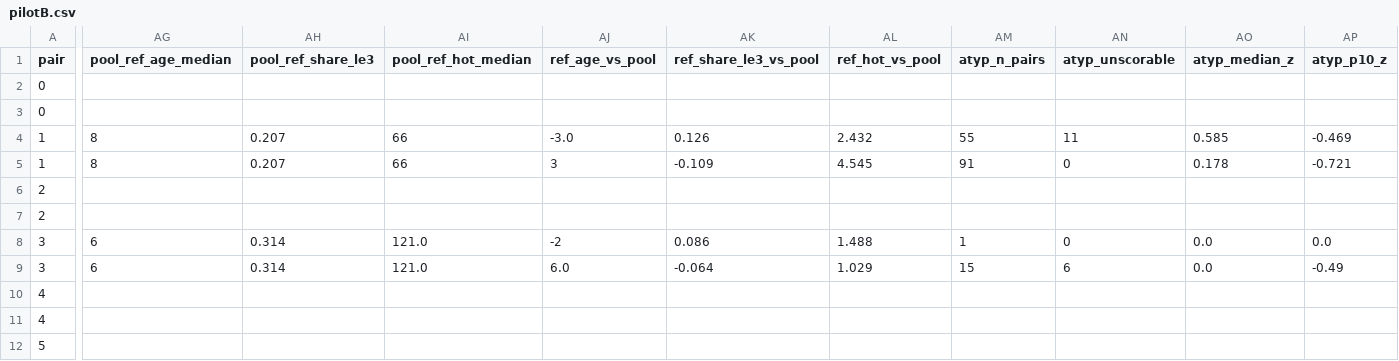
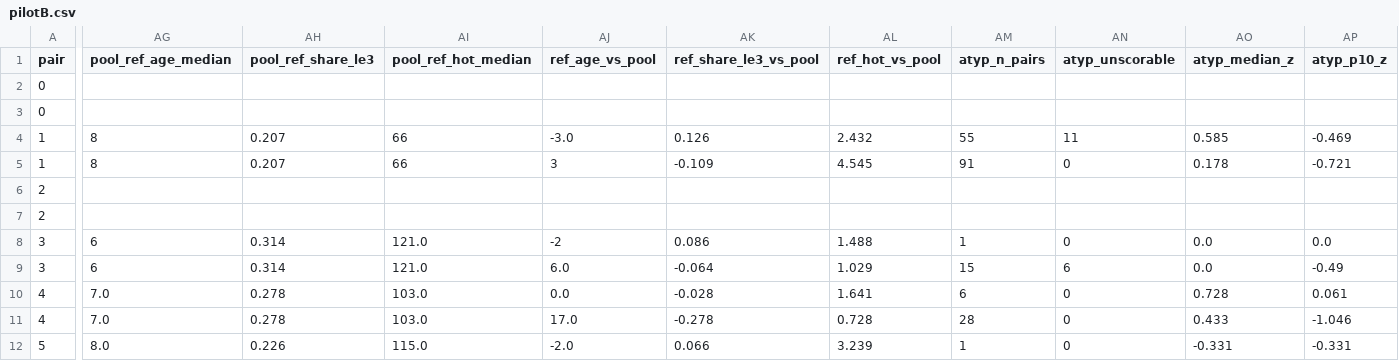
Before and after one commit to eschmitt88/discovery-genesis, a CSV file: data/features/pilotB.csv, drawn as a sheet; only a part is shown, gaps mark what is left out; the diff covers the shown part only; the diff names each change by its address in the sheet, - before the commit and + after, or states it on an @@ line.

Commit message:
H1 controls: recency/hotness survive the topic-year velocity control (p=0.012/0.042); Uzzi-style atypicality null (no hidden tail); interpretation updated — impactful papers are more local, not core+tail

```diff
--- a/data/features/pilotB.csv
+++ b/data/features/pilotB.csv
-AG10:AG11 (pool_ref_age_median): (empty)
+AG10:AG11 (pool_ref_age_median): 7.0
-AH10:AH11 (pool_ref_share_le3): (empty)
+AH10:AH11 (pool_ref_share_le3): 0.278
-AI10:AI11 (pool_ref_hot_median): (empty)
+AI10:AI11 (pool_ref_hot_median): 103.0
-AJ10 (ref_age_vs_pool): (empty)
+AJ10 (ref_age_vs_pool): 0.0
-AK10 (ref_share_le3_vs_pool): (empty)
+AK10 (ref_share_le3_vs_pool): -0.028
-AL10 (ref_hot_vs_pool): (empty)
+AL10 (ref_hot_vs_pool): 1.641
-AM10 (atyp_n_pairs): (empty)
+AM10 (atyp_n_pairs): 6
-AN10:AN12 (atyp_unscorable): (empty)
+AN10:AN12 (atyp_unscorable): 0
-AO10 (atyp_median_z): (empty)
+AO10 (atyp_median_z): 0.728
-AP10 (atyp_p10_z): (empty)
+AP10 (atyp_p10_z): 0.061
-AJ11 (ref_age_vs_pool): (empty)
+AJ11 (ref_age_vs_pool): 17.0
-AK11 (ref_share_le3_vs_pool): (empty)
+AK11 (ref_share_le3_vs_pool): -0.278
-AL11 (ref_hot_vs_pool): (empty)
+AL11 (ref_hot_vs_pool): 0.728
-AM11 (atyp_n_pairs): (empty)
+AM11 (atyp_n_pairs): 28
-AO11 (atyp_median_z): (empty)
+AO11 (atyp_median_z): 0.433
-AP11 (atyp_p10_z): (empty)
+AP11 (atyp_p10_z): -1.046
-AG12 (pool_ref_age_median): (empty)
+AG12 (pool_ref_age_median): 8.0
-AH12 (pool_ref_share_le3): (empty)
+AH12 (pool_ref_share_le3): 0.226
-AI12 (pool_ref_hot_median): (empty)
+AI12 (pool_ref_hot_median): 115.0
-AJ12 (ref_age_vs_pool): (empty)
+AJ12 (ref_age_vs_pool): -2.0
-AK12 (ref_share_le3_vs_pool): (empty)
+AK12 (ref_share_le3_vs_pool): 0.066
-AL12 (ref_hot_vs_pool): (empty)
+AL12 (ref_hot_vs_pool): 3.239
-AM12 (atyp_n_pairs): (empty)
+AM12 (atyp_n_pairs): 1
-AO12 (atyp_median_z): (empty)
+AO12 (atyp_median_z): -0.331
-AP12 (atyp_p10_z): (empty)
+AP12 (atyp_p10_z): -0.331
```
Also changed, not shown: 168 edited cells elsewhere in this file, 6 other files.
